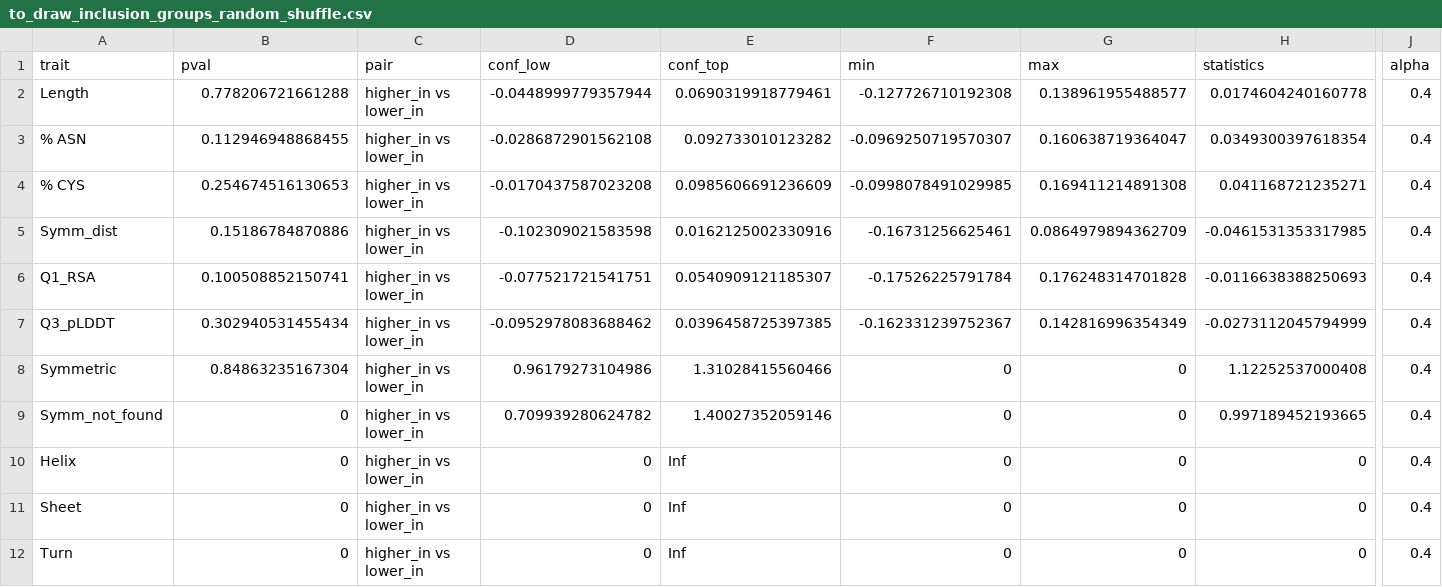
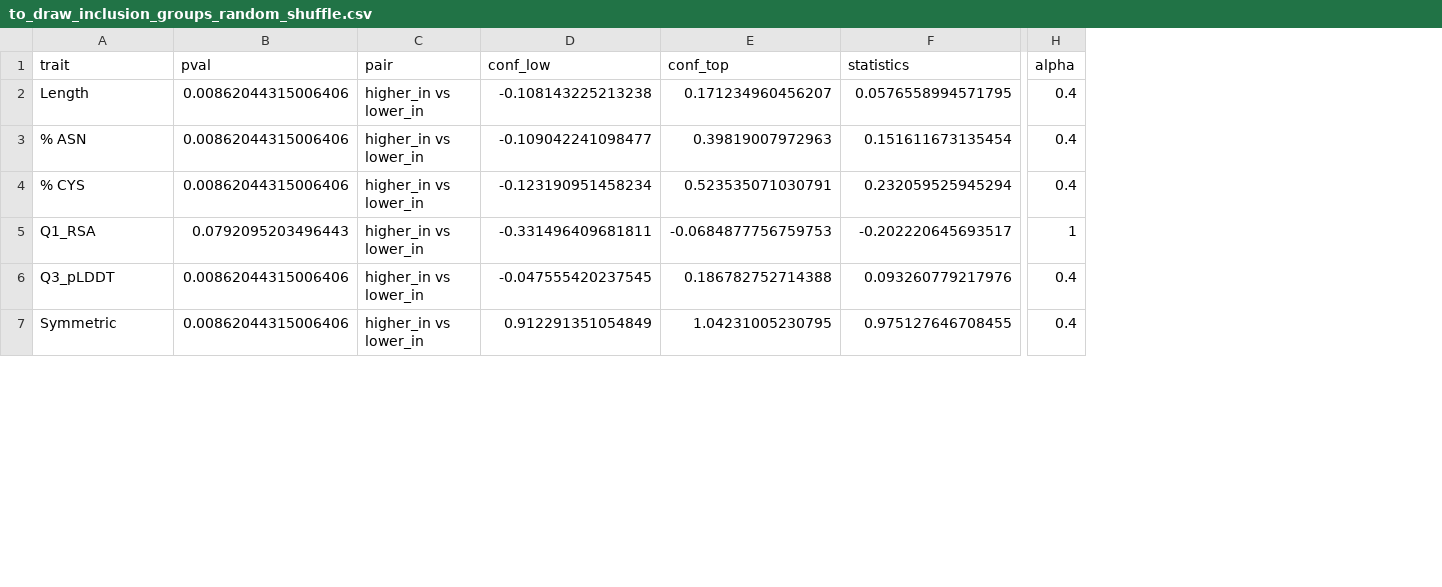
Before and after one commit to jeinson/sqtl_manuscript, a CSV file: stuff_from_mariia/to_draw_inclusion_groups_random_shuffle.csv, drawn as a sheet; only a part is shown, gaps mark what is left out; removed rows and columns are numbered as before the commit, all else as after; rows hold the shown columns only; the diff covers the shown part only; the diff names each change by its address in the sheet, - before the commit and + after, or states it on an @@ line.

```diff
--- a/stuff_from_mariia/to_draw_inclusion_groups_random_shuffle.csv
+++ b/stuff_from_mariia/to_draw_inclusion_groups_random_shuffle.csv
-column F (min), rows 2-4: -0.127726710192308 | -0.0969250719570307 | -0.0998078491029985; rows 6-8: -0.17526225791784 | -0.162331239752367 | 0
-column G (max), rows 2-4: 0.138961955488577 | 0.160638719364047 | 0.169411214891308; rows 6-8: 0.176248314701828 | 0.142816996354349 | 0
-B2 (pval): 0.778206721661288
+B2 (pval): 0.00862044315006406
-D2 (conf_low): -0.0448999779357944
+D2 (conf_low): -0.108143225213238
-E2 (conf_top): 0.0690319918779461
+E2 (conf_top): 0.171234960456207
-F2 (statistics): 0.0174604240160778
+F2 (statistics): 0.0576558994571795
-B3 (pval): 0.112946948868455
+B3 (pval): 0.00862044315006406
-D3 (conf_low): -0.0286872901562108
+D3 (conf_low): -0.109042241098477
-E3 (conf_top): 0.092733010123282
+E3 (conf_top): 0.39819007972963
-F3 (statistics): 0.0349300397618354
+F3 (statistics): 0.151611673135454
-B4 (pval): 0.254674516130653
+B4 (pval): 0.00862044315006406
-D4 (conf_low): -0.0170437587023208
+D4 (conf_low): -0.123190951458234
-E4 (conf_top): 0.0985606691236609
+E4 (conf_top): 0.523535071030791
-F4 (statistics): 0.041168721235271
+F4 (statistics): 0.232059525945294
-row 5: Symm_dist | 0.15186784870886 | higher_in vs lower_in | -0.102309021583598 | 0.0162125002330916 | -0.16731256625461 | 0.0864979894362709 | -0.0461531353317985 | 0.4
-B5 (pval): 0.100508852150741
+B5 (pval): 0.0792095203496443
-D5 (conf_low): -0.077521721541751
+D5 (conf_low): -0.331496409681811
-E5 (conf_top): 0.0540909121185307
+E5 (conf_top): -0.0684877756759753
-F5 (statistics): -0.0116638388250693
+F5 (statistics): -0.202220645693517
-H5 (alpha): 0.4
+H5 (alpha): 1
-B6 (pval): 0.302940531455434
+B6 (pval): 0.00862044315006406
-D6 (conf_low): -0.0952978083688462
+D6 (conf_low): -0.047555420237545
-E6 (conf_top): 0.0396458725397385
+E6 (conf_top): 0.186782752714388
-F6 (statistics): -0.0273112045794999
+F6 (statistics): 0.093260779217976
-B7 (pval): 0.84863235167304
+B7 (pval): 0.00862044315006406
-D7 (conf_low): 0.96179273104986
+D7 (conf_low): 0.912291351054849
-E7 (conf_top): 1.31028415560466
+E7 (conf_top): 1.04231005230795
-F7 (statistics): 1.12252537000408
+F7 (statistics): 0.975127646708455
-row 9: Symm_not_found | 0 | higher_in vs lower_in | 0.709939280624782 | 1.40027352059146 | 0 | 0 | 0.997189452193665 | 0.4
-row 10: Helix | 0 | higher_in vs lower_in | 0 | Inf | 0 | 0 | 0 | 0.4
-row 11: Sheet | 0 | higher_in vs lower_in | 0 | Inf | 0 | 0 | 0 | 0.4
-row 12: Turn | 0 | higher_in vs lower_in | 0 | Inf | 0 | 0 | 0 | 0.4
```
Also changed, not shown: 8 edited cells elsewhere in this file, stuff_from_mariia/to_draw_inclusion_groups_overall.csv, stuff_from_mariia/to_draw_psi_groups.csv, 2 other files.
